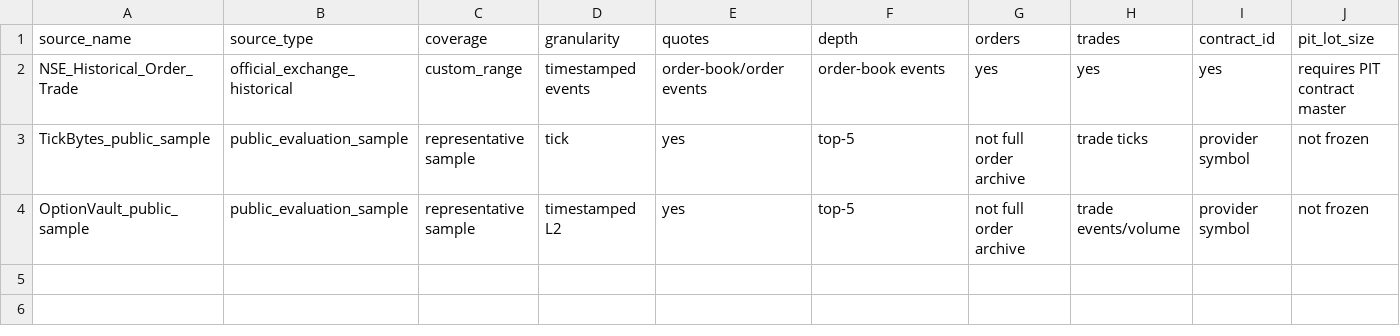
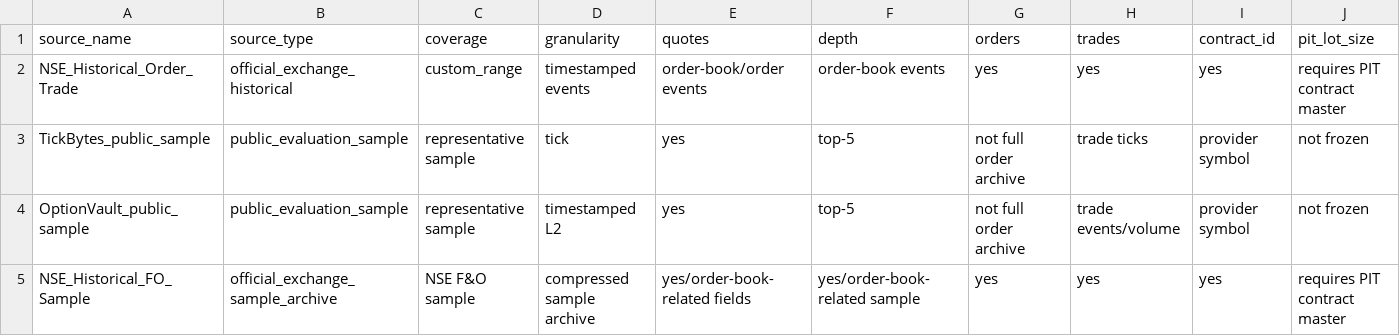
Before and after one commit to vishnuvcr/market-inefficiency, a CSV file: data/phase10/execution_source_registry.csv, drawn as a sheet; only a part is shown; rows hold the shown columns only; the diff names each change by its address in the sheet, - before the commit and + after, or states it on an @@ line.

Commit message:
docs: register official NSE sample archive gate

```diff
--- a/data/phase10/execution_source_registry.csv
+++ b/data/phase10/execution_source_registry.csv
+row 5: NSE_Historical_FO_Sample | official_exchange_sample_archive | NSE F&O sample | compressed sample archive | yes/order-book-related fields | yes/order-book-related sample | yes | yes | yes | requires PIT contract master
```
